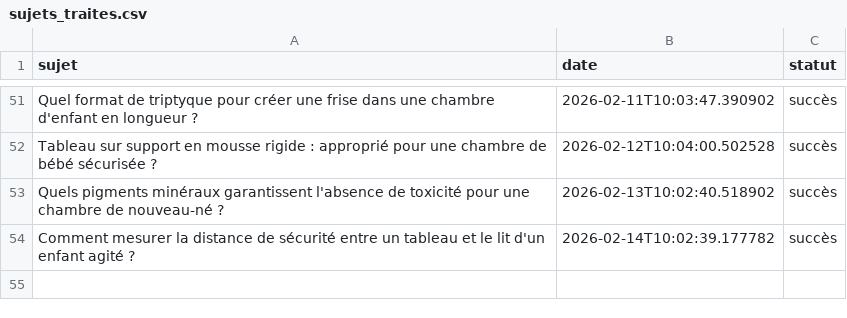
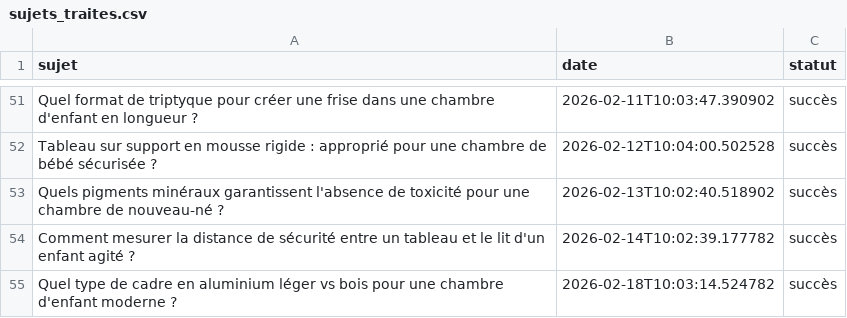
Before and after one commit to Metalosmose21/Chambre-d-enfant-2, a CSV file: sujets_traites.csv, drawn as a sheet; only a part is shown, gaps mark what is left out.

```diff
--- a/sujets_traites.csv
+++ b/sujets_traites.csv
@@ -54 +54,2 @@ Quels pigments minéraux garantissent l'absence de toxicité pour une chambre de
 Comment mesurer la distance de sécurité entre un tableau et le lit d'un enfant agité ?,2026-02-14T10:02:39.177782,succès
+Quel type de cadre en aluminium léger vs bois pour une chambre d'enfant moderne ?,2026-02-18T10:03:14.524782,succès
```
Also changed, not shown: sujets.csv.
